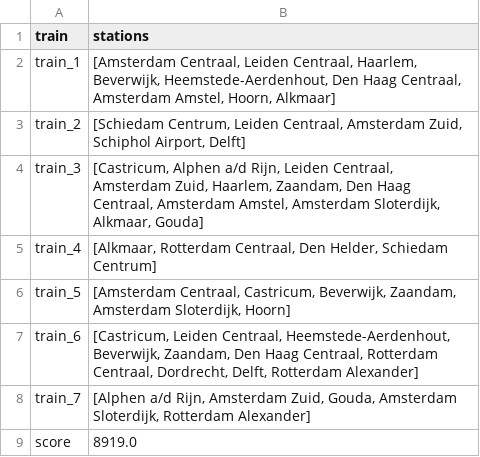
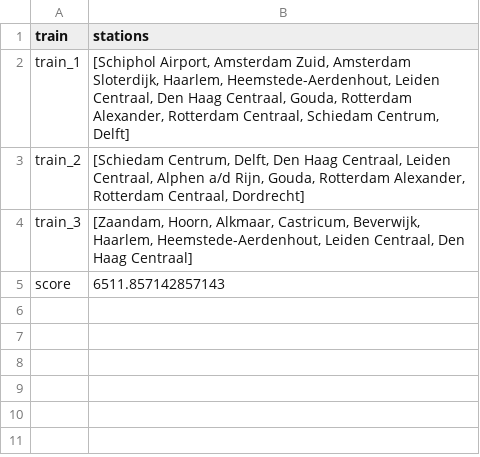
Before and after one commit to maiklarooij/Trainspotters, a CSV file: output.csv, drawn as a sheet.

```diff
--- a/output.csv
+++ b/output.csv
@@ -1,9 +1,5 @@
 train,stations
-train_1,"[Amsterdam Centraal, Leiden Centraal, Haarlem, Beverwijk, Heemstede-Aerdenhout, Den Haag Centraal, Amsterdam Amstel, Hoorn, Alkmaar]"
-train_2,"[Schiedam Centrum, Leiden Centraal, Amsterdam Zuid, Schiphol Airport, Delft]"
-train_3,"[Castricum, Alphen a/d Rijn, Leiden Centraal, Amsterdam Zuid, Haarlem, Zaandam, Den Haag Centraal, Amsterdam Amstel, Amsterdam Sloterdijk, Alkmaar, Gouda]"
-train_4,"[Alkmaar, Rotterdam Centraal, Den Helder, Schiedam Centrum]"
-train_5,"[Amsterdam Centraal, Castricum, Beverwijk, Zaandam, Amsterdam Sloterdijk, Hoorn]"
-train_6,"[Castricum, Leiden Centraal, Heemstede-Aerdenhout, Beverwijk, Zaandam, Den Haag Centraal, Rotterdam Centraal, Dordrecht, Delft, Rotterdam Alexander]"
-train_7,"[Alphen a/d Rijn, Amsterdam Zuid, Gouda, Amsterdam Sloterdijk, Rotterdam Alexander]"
-score,8919.0
+train_1,"[Schiphol Airport, Amsterdam Zuid, Amsterdam Sloterdijk, Haarlem, Heemstede-Aerdenhout, Leiden Centraal, Den Haag Centraal, Gouda, Rotterdam Alexander, Rotterdam Centraal, Schiedam Centrum, Delft]"
+train_2,"[Schiedam Centrum, Delft, Den Haag Centraal, Leiden Centraal, Alphen a/d Rijn, Gouda, Rotterdam Alexander, Rotterdam Centraal, Dordrecht]"
+train_3,"[Zaandam, Hoorn, Alkmaar, Castricum, Beverwijk, Haarlem, Heemstede-Aerdenhout, Leiden Centraal, Den Haag Centraal]"
+score,6511.857142857143
```
Also changed, not shown: 4 other files.
